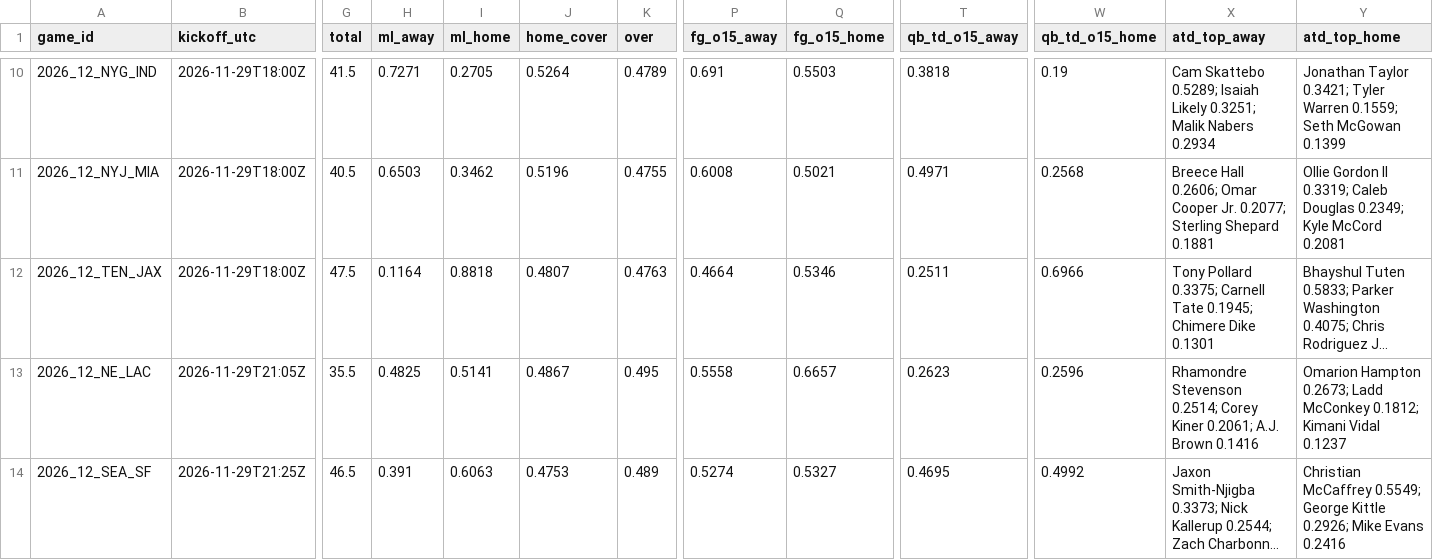
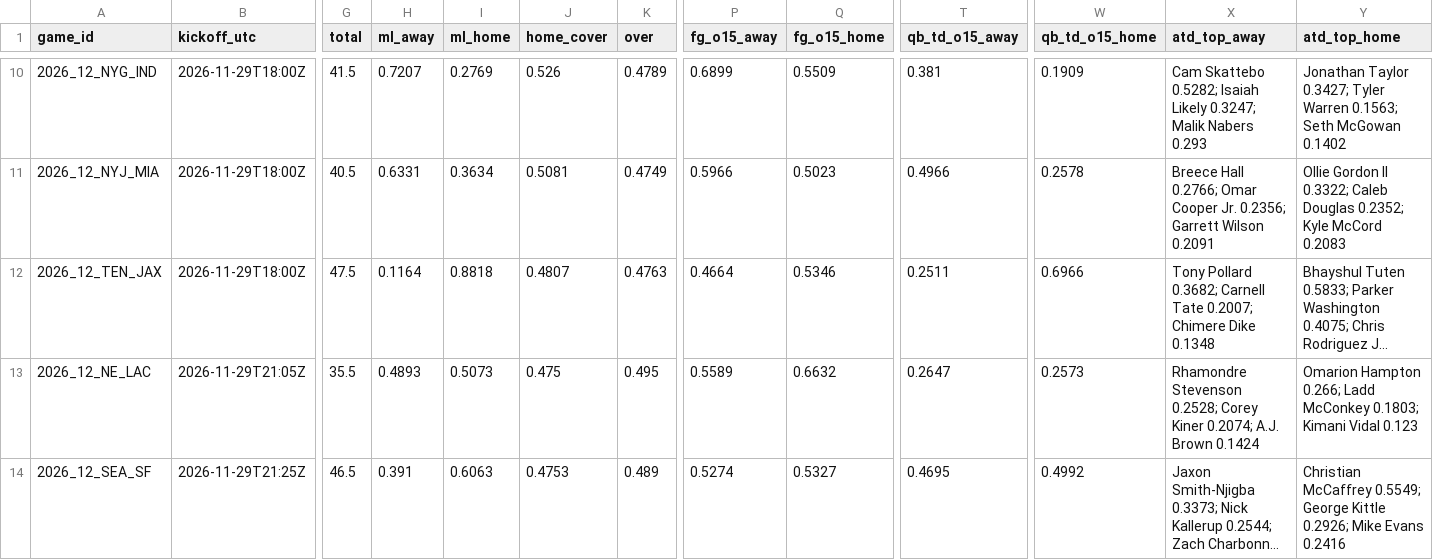
Before and after one commit to Moneyg604/nhl-early-goal, a CSV file: docs/nfl/weeks/2026-w12.csv, drawn as a sheet; only a part is shown, gaps mark what is left out; long unchanged cells end in …; the diff covers the shown part only; the diff names each change by its address in the sheet, - before the commit and + after, or states it on an @@ line.

```diff
--- a/docs/nfl/weeks/2026-w12.csv
+++ b/docs/nfl/weeks/2026-w12.csv
-H10 (ml_away): 0.7271
+H10 (ml_away): 0.7207
-I10 (ml_home): 0.2705
+I10 (ml_home): 0.2769
-J10 (home_cover): 0.5264
+J10 (home_cover): 0.526
-P10 (fg_o15_away): 0.691
+P10 (fg_o15_away): 0.6899
-Q10 (fg_o15_home): 0.5503
+Q10 (fg_o15_home): 0.5509
-T10 (qb_td_o15_away): 0.3818
+T10 (qb_td_o15_away): 0.381
-W10 (qb_td_o15_home): 0.19
+W10 (qb_td_o15_home): 0.1909
-X10 (atd_top_away): Cam Skattebo 0.5289; Isaiah Likely 0.3251; Malik Nabers 0.2934
+X10 (atd_top_away): Cam Skattebo 0.5282; Isaiah Likely 0.3247; Malik Nabers 0.293
-Y10 (atd_top_home): Jonathan Taylor 0.3421; Tyler Warren 0.1559; Seth McGowan 0.1399
+Y10 (atd_top_home): Jonathan Taylor 0.3427; Tyler Warren 0.1563; Seth McGowan 0.1402
-H11 (ml_away): 0.6503
+H11 (ml_away): 0.6331
-I11 (ml_home): 0.3462
+I11 (ml_home): 0.3634
-J11 (home_cover): 0.5196
+J11 (home_cover): 0.5081
-K11 (over): 0.4755
+K11 (over): 0.4749
-P11 (fg_o15_away): 0.6008
+P11 (fg_o15_away): 0.5966
-Q11 (fg_o15_home): 0.5021
+Q11 (fg_o15_home): 0.5023
-T11 (qb_td_o15_away): 0.4971
+T11 (qb_td_o15_away): 0.4966
-W11 (qb_td_o15_home): 0.2568
+W11 (qb_td_o15_home): 0.2578
-X11 (atd_top_away): Breece Hall 0.2606; Omar Cooper Jr. 0.2077; Sterling Shepard 0.1881
+X11 (atd_top_away): Breece Hall 0.2766; Omar Cooper Jr. 0.2356; Garrett Wilson 0.2091
-Y11 (atd_top_home): …Gordon II 0.3319; Caleb Douglas 0.2349; Kyle McCord 0.2081
+Y11 (atd_top_home): …Gordon II 0.3322; Caleb Douglas 0.2352; Kyle McCord 0.2083
-X12 (atd_top_away): Tony Pollard 0.3375; Carnell Tate 0.1945; Chimere Dike 0.1301
+X12 (atd_top_away): Tony Pollard 0.3682; Carnell Tate 0.2007; Chimere Dike 0.1348
-H13 (ml_away): 0.4825
+H13 (ml_away): 0.4893
-I13 (ml_home): 0.5141
+I13 (ml_home): 0.5073
-J13 (home_cover): 0.4867
+J13 (home_cover): 0.475
-P13 (fg_o15_away): 0.5558
+P13 (fg_o15_away): 0.5589
-Q13 (fg_o15_home): 0.6657
+Q13 (fg_o15_home): 0.6632
-T13 (qb_td_o15_away): 0.2623
+T13 (qb_td_o15_away): 0.2647
-W13 (qb_td_o15_home): 0.2596
+W13 (qb_td_o15_home): 0.2573
-X13 (atd_top_away): Rhamondre Stevenson 0.2514; Corey Kiner 0.2061; A.J. Brown 0.1416
+X13 (atd_top_away): Rhamondre Stevenson 0.2528; Corey Kiner 0.2074; A.J. Brown 0.1424
-Y13 (atd_top_home): Omarion Hampton 0.2673; Ladd McConkey 0.1812; Kimani Vidal 0.1237
+Y13 (atd_top_home): Omarion Hampton 0.266; Ladd McConkey 0.1803; Kimani Vidal 0.123
```
Also changed, not shown: 112 edited cells elsewhere in this file, 17 other files.
